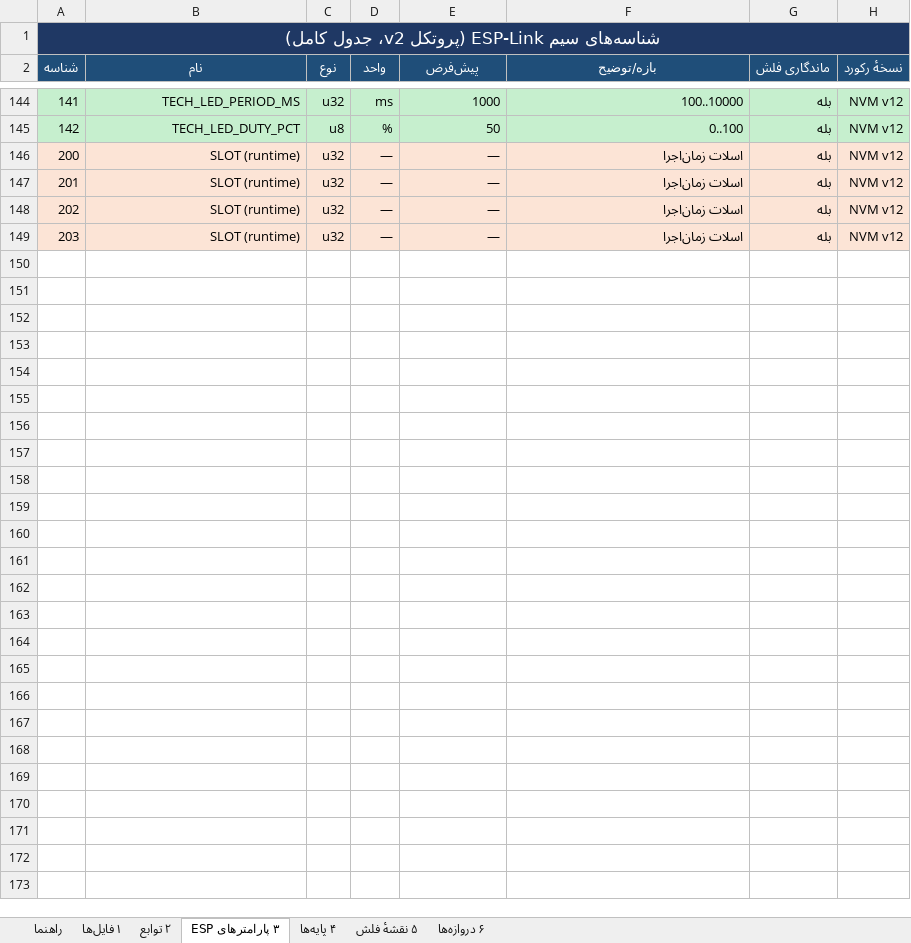
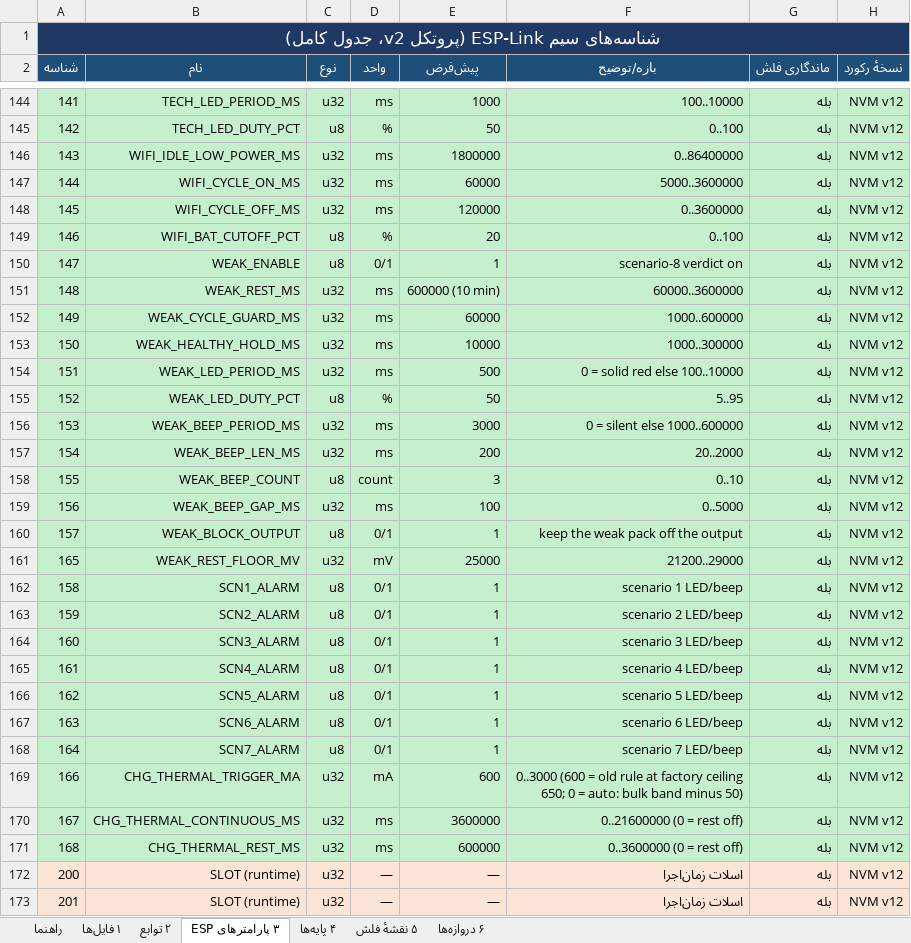
Before and after one commit to sargoliwork101-ui/ChangeOver, an Excel workbook: Documentation/Program_Map.xlsx, sheet ۳ پارامترهای ESP, drawn as a sheet; only a part is shown, gaps mark what is left out; the shorter side is filled out with more unchanged rows; values as stored, in another font and other column widths than the file's, no borders; the diff covers the shown part only; the diff names each change by its address in the sheet, - before the commit and + after, or states it on an @@ line.

```diff
--- a/Documentation/Program_Map.xlsx (sheet ۳ پارامترهای ESP)
+++ b/Documentation/Program_Map.xlsx (sheet ۳ پارامترهای ESP)
+row 146: 143 | WIFI_IDLE_LOW_POWER_MS | u32 | ms | 1800000 | 0..86400000 | بله | NVM v12
+row 147: 144 | WIFI_CYCLE_ON_MS | u32 | ms | 60000 | 5000..3600000 | بله | NVM v12
+row 148: 145 | WIFI_CYCLE_OFF_MS | u32 | ms | 120000 | 0..3600000 | بله | NVM v12
+row 149: 146 | WIFI_BAT_CUTOFF_PCT | u8 | % | 20 | 0..100 | بله | NVM v12
+row 150: 147 | WEAK_ENABLE | u8 | 0/1 | 1 | scenario-8 verdict on | بله | NVM v12
+row 151: 148 | WEAK_REST_MS | u32 | ms | 600000 (10 min) | 60000..3600000 | بله | NVM v12
+row 152: 149 | WEAK_CYCLE_GUARD_MS | u32 | ms | 60000 | 1000..600000 | بله | NVM v12
+row 153: 150 | WEAK_HEALTHY_HOLD_MS | u32 | ms | 10000 | 1000..300000 | بله | NVM v12
+row 154: 151 | WEAK_LED_PERIOD_MS | u32 | ms | 500 | 0 = solid red else 100..10000 | بله | NVM v12
+row 155: 152 | WEAK_LED_DUTY_PCT | u8 | % | 50 | 5..95 | بله | NVM v12
+row 156: 153 | WEAK_BEEP_PERIOD_MS | u32 | ms | 3000 | 0 = silent else 1000..600000 | بله | NVM v12
+row 157: 154 | WEAK_BEEP_LEN_MS | u32 | ms | 200 | 20..2000 | بله | NVM v12
+row 158: 155 | WEAK_BEEP_COUNT | u8 | count | 3 | 0..10 | بله | NVM v12
+row 159: 156 | WEAK_BEEP_GAP_MS | u32 | ms | 100 | 0..5000 | بله | NVM v12
+row 160: 157 | WEAK_BLOCK_OUTPUT | u8 | 0/1 | 1 | keep the weak pack off the output | بله | NVM v12
+row 161: 165 | WEAK_REST_FLOOR_MV | u32 | mV | 25000 | 21200..29000 | بله | NVM v12
+row 162: 158 | SCN1_ALARM | u8 | 0/1 | 1 | scenario 1 LED/beep | بله | NVM v12
+row 163: 159 | SCN2_ALARM | u8 | 0/1 | 1 | scenario 2 LED/beep | بله | NVM v12
+row 164: 160 | SCN3_ALARM | u8 | 0/1 | 1 | scenario 3 LED/beep | بله | NVM v12
+row 165: 161 | SCN4_ALARM | u8 | 0/1 | 1 | scenario 4 LED/beep | بله | NVM v12
+row 166: 162 | SCN5_ALARM | u8 | 0/1 | 1 | scenario 5 LED/beep | بله | NVM v12
+row 167: 163 | SCN6_ALARM | u8 | 0/1 | 1 | scenario 6 LED/beep | بله | NVM v12
+row 168: 164 | SCN7_ALARM | u8 | 0/1 | 1 | scenario 7 LED/beep | بله | NVM v12
+row 169: 166 | CHG_THERMAL_TRIGGER_MA | u32 | mA | 600 | 0..3000 (600 = old rule at factory ceiling 650; 0 = auto: bulk band minus 50) | بله | NVM v12
+row 170: 167 | CHG_THERMAL_CONTINUOUS_MS | u32 | ms | 3600000 | 0..21600000 (0 = rest off) | بله | NVM v12
+row 171: 168 | CHG_THERMAL_REST_MS | u32 | ms | 600000 | 0..3600000 (0 = rest off) | بله | NVM v12
```
Also changed, not shown: 4 edited cells elsewhere in this sheet, sheet ۲ توابع, sheet ۱ فایل‌ها, sheet راهنما, sheet ۶ دروازه‌ها, sheet ۴ پایه‌ها, Documentation/Overall_Validation.xlsx, 9 other files.
